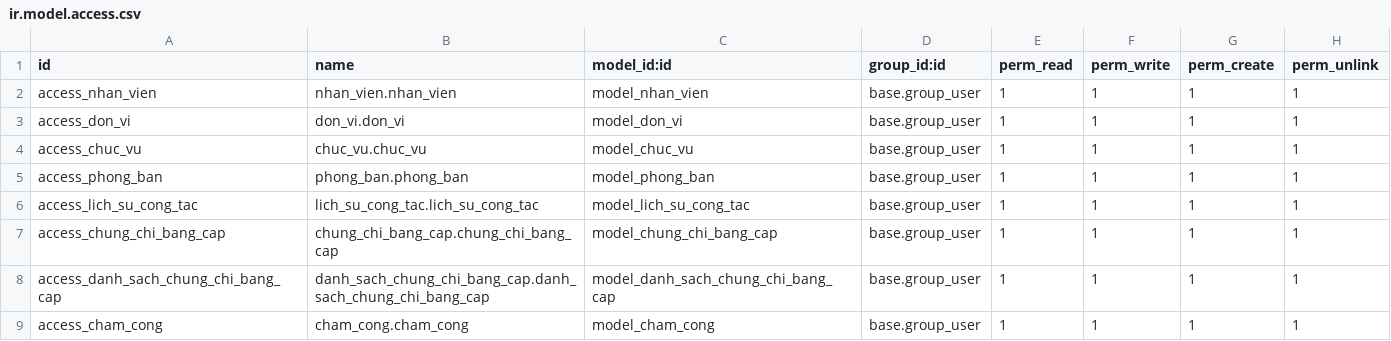
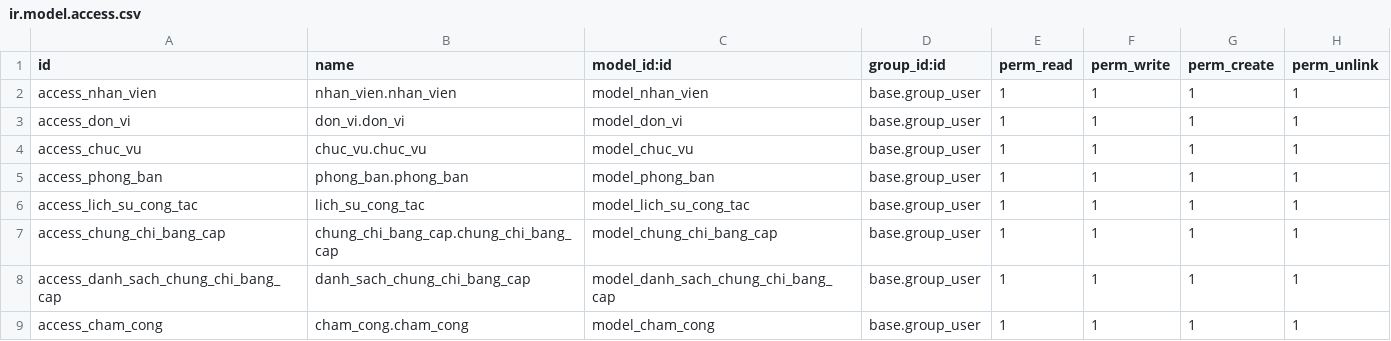
Before and after one commit to NguyenKhanh04/TTDN-16-03-N15, a CSV file: addons/nhan_su/security/ir.model.access.csv, drawn as a sheet.

```diff
--- a/addons/nhan_su/security/ir.model.access.csv
+++ b/addons/nhan_su/security/ir.model.access.csv
@@ -5,5 +5,5 @@ access_chuc_vu,chuc_vu.chuc_vu,model_chuc_vu,base.group_user,1,1,1,1
 access_phong_ban,phong_ban.phong_ban,model_phong_ban,base.group_user,1,1,1,1
-access_lich_su_cong_tac,lich_su_cong_tac.lich_su_cong_tac,model_lich_su_cong_tac,base.group_user,1,1,1,1
+access_lich_su_cong_tac,lich_su_cong_tac,model_lich_su_cong_tac,base.group_user,1,1,1,1
 access_chung_chi_bang_cap,chung_chi_bang_cap.chung_chi_bang_cap,model_chung_chi_bang_cap,base.group_user,1,1,1,1
-access_danh_sach_chung_chi_bang_cap,danh_sach_chung_chi_bang_cap.danh_sach_chung_chi_bang_cap,model_danh_sach_chung_chi_bang_cap,base.group_user,1,1,1,1
+access_danh_sach_chung_chi_bang_cap,danh_sach_chung_chi_bang_cap,model_danh_sach_chung_chi_bang_cap,base.group_user,1,1,1,1
 access_cham_cong,cham_cong.cham_cong,model_cham_cong,base.group_user,1,1,1,1
```
Also changed, not shown: 20 other files.
